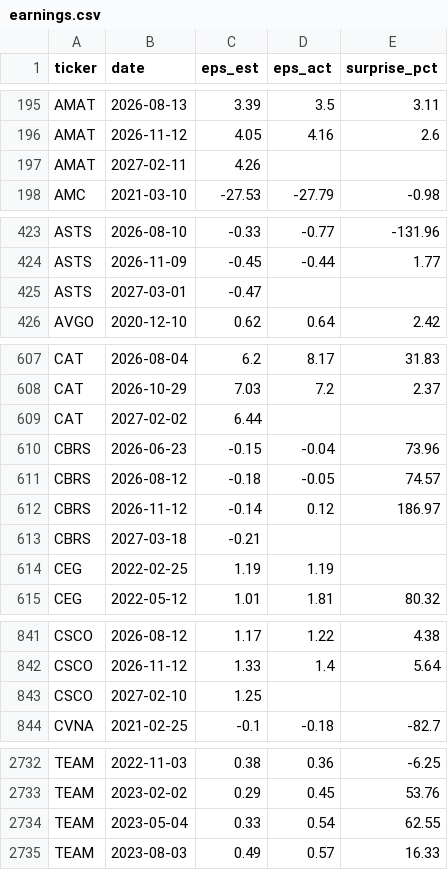
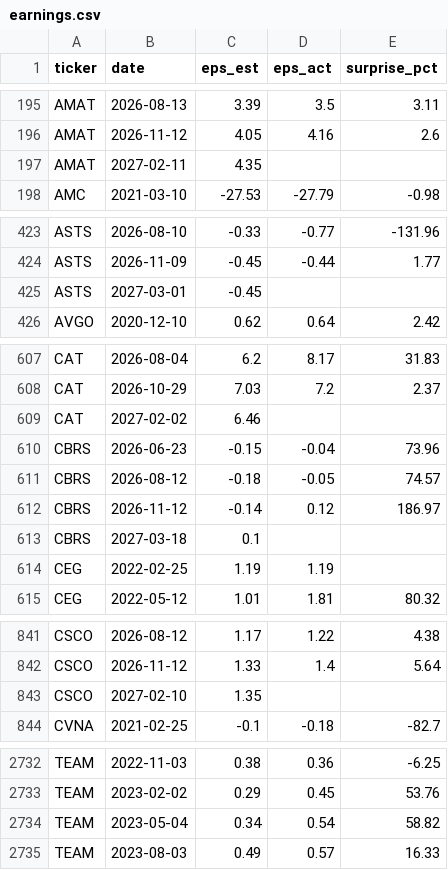
Before and after one commit to l641894536-web/Jsq, a CSV file: us/earnings.csv, drawn as a sheet; only a part is shown, gaps mark what is left out; the diff covers the shown part only.

```diff
--- a/us/earnings.csv
+++ b/us/earnings.csv
@@ -196,3 +196,3 @@ AMAT,2026-08-13,3.39,3.5,3.11
 AMAT,2026-11-12,4.05,4.16,2.6
-AMAT,2027-02-11,4.26,,
+AMAT,2027-02-11,4.35,,
 AMC,2021-03-10,-27.53,-27.79,-0.98
@@ -424,3 +424,3 @@ ASTS,2026-08-10,-0.33,-0.77,-131.96
 ASTS,2026-11-09,-0.45,-0.44,1.77
-ASTS,2027-03-01,-0.47,,
+ASTS,2027-03-01,-0.45,,
 AVGO,2020-12-10,0.62,0.64,2.42
@@ -608,3 +608,3 @@ CAT,2026-08-04,6.2,8.17,31.83
 CAT,2026-10-29,7.03,7.2,2.37
-CAT,2027-02-02,6.44,,
+CAT,2027-02-02,6.46,,
 CBRS,2026-06-23,-0.15,-0.04,73.96
@@ -612,3 +612,3 @@ CBRS,2026-08-12,-0.18,-0.05,74.57
 CBRS,2026-11-12,-0.14,0.12,186.97
-CBRS,2027-03-18,-0.21,,
+CBRS,2027-03-18,0.1,,
 CEG,2022-02-25,1.19,1.19,
@@ -842,3 +842,3 @@ CSCO,2026-08-12,1.17,1.22,4.38
 CSCO,2026-11-12,1.33,1.4,5.64
-CSCO,2027-02-10,1.25,,
+CSCO,2027-02-10,1.35,,
 CVNA,2021-02-25,-0.1,-0.18,-82.7
@@ -2733,3 +2733,3 @@ TEAM,2022-11-03,0.38,0.36,-6.25
 TEAM,2023-02-02,0.29,0.45,53.76
-TEAM,2023-05-04,0.33,0.54,62.55
+TEAM,2023-05-04,0.34,0.54,58.82
 TEAM,2023-08-03,0.49,0.57,16.33
```
Also changed, not shown: 10 edited cells elsewhere in this file, 2 other files.
